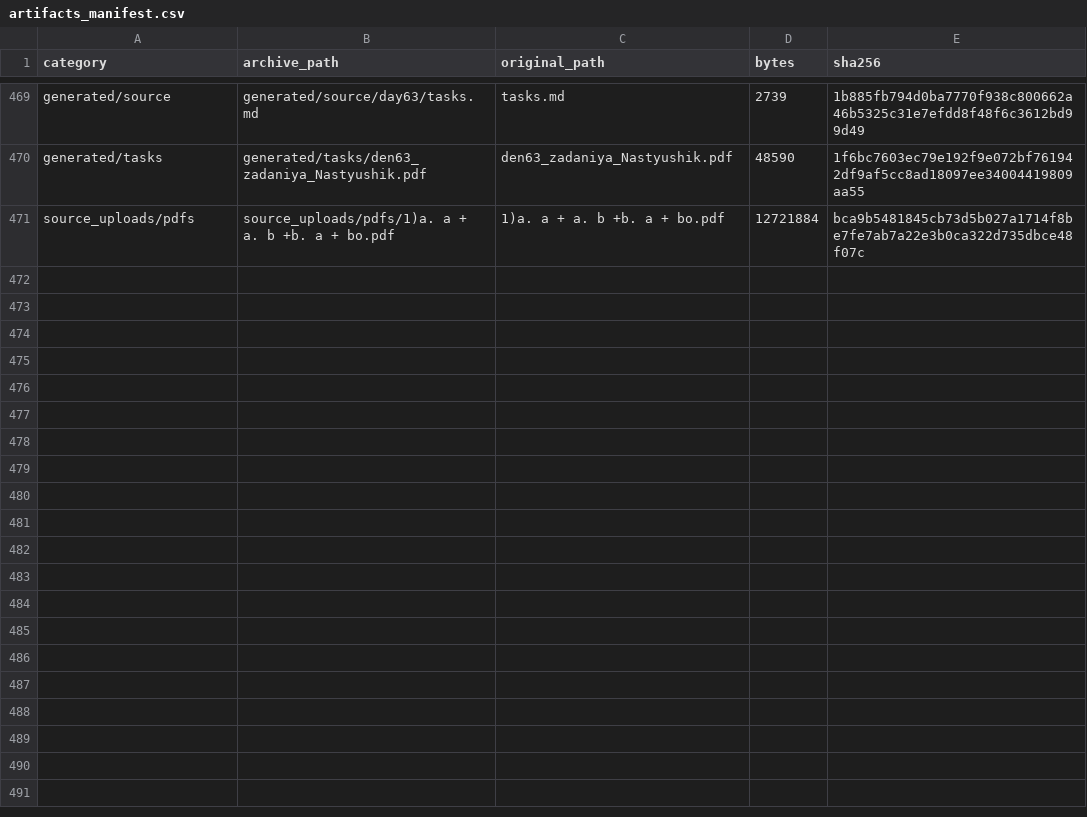
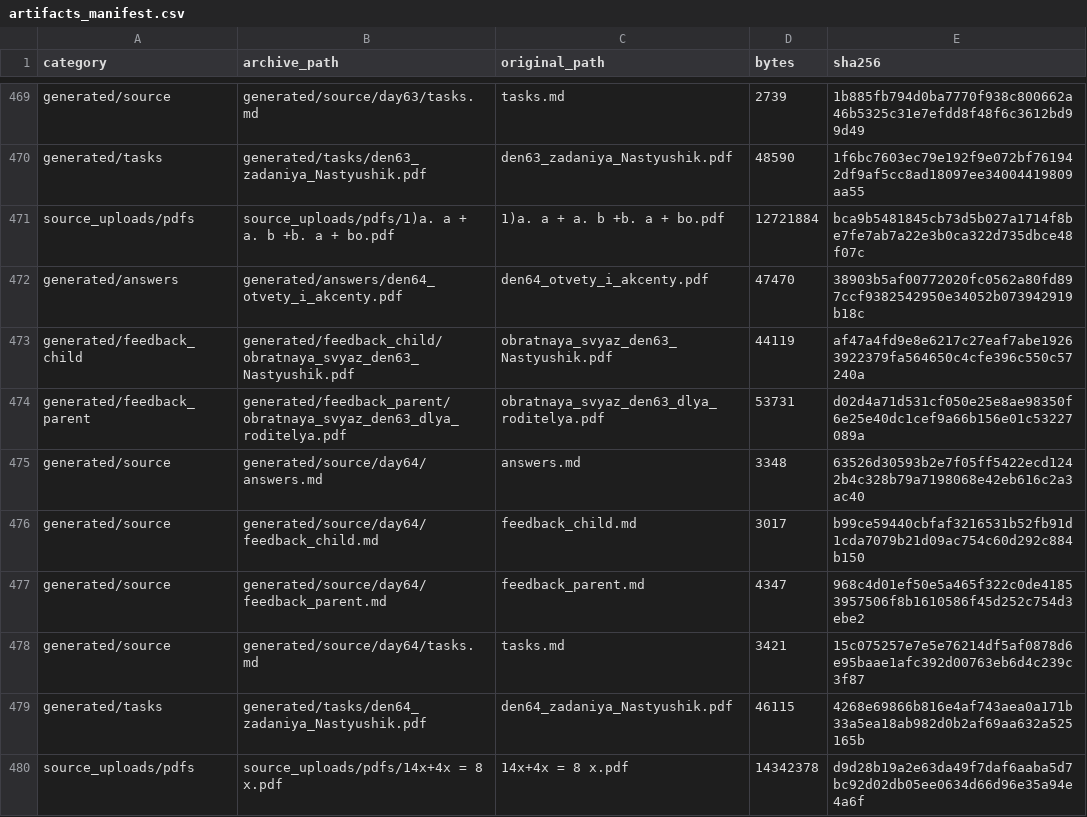
Before and after one commit to aloschilov/nastyushik-math-skill-stack, a CSV file: data/artifacts_manifest.csv, drawn as a sheet; only a part is shown, gaps mark what is left out.

```diff
--- a/data/artifacts_manifest.csv
+++ b/data/artifacts_manifest.csv
@@ -471 +471,10 @@ generated/tasks,generated/tasks/den63_zadaniya_Nastyushik.pdf,den63_zadaniya_Nas
 source_uploads/pdfs,source_uploads/pdfs/1)a. a + a. b +b. a + bo.pdf,1)a. a + a. b +b. a + bo.pdf,12721884,bca9b5481845cb73d5b027a1714f8be7fe7ab7a22e3b0ca322d735dbce48f07c
+generated/answers,generated/answers/den64_otvety_i_akcenty.pdf,den64_otvety_i_akcenty.pdf,47470,38903b5af00772020fc0562a80fd897ccf9382542950e34052b073942919b18c
+generated/feedback_child,generated/feedback_child/obratnaya_svyaz_den63_Nastyushik.pdf,obratnaya_svyaz_den63_Nastyushik.pdf,44119,af47a4fd9e8e6217c27eaf7abe19263922379fa564650c4cfe396c550c57240a
+generated/feedback_parent,generated/feedback_parent/obratnaya_svyaz_den63_dlya_roditelya.pdf,obratnaya_svyaz_den63_dlya_roditelya.pdf,53731,d02d4a71d531cf050e25e8ae98350f6e25e40dc1cef9a66b156e01c53227089a
+generated/source,generated/source/day64/answers.md,answers.md,3348,63526d30593b2e7f05ff5422ecd1242b4c328b79a7198068e42eb616c2a3ac40
+generated/source,generated/source/day64/feedback_child.md,feedback_child.md,3017,b99ce59440cbfaf3216531b52fb91d1cda7079b21d09ac754c60d292c884b150
+generated/source,generated/source/day64/feedback_parent.md,feedback_parent.md,4347,968c4d01ef50e5a465f322c0de41853957506f8b1610586f45d252c754d3ebe2
+generated/source,generated/source/day64/tasks.md,tasks.md,3421,15c075257e7e5e76214df5af0878d6e95baae1afc392d00763eb6d4c239c3f87
+generated/tasks,generated/tasks/den64_zadaniya_Nastyushik.pdf,den64_zadaniya_Nastyushik.pdf,46115,4268e69866b816e4af743aea0a171b33a5ea18ab982d0b2af69aa632a525165b
+source_uploads/pdfs,source_uploads/pdfs/14x+4х = 8 х.pdf,14x+4х = 8 х.pdf,14342378,d9d28b19a2e63da49f7daf6aaba5d7bc92d02db05ee0634d66d96e35a94e4a6f
```
Also changed, not shown: data/capability_matrix.csv, 14 other files.
